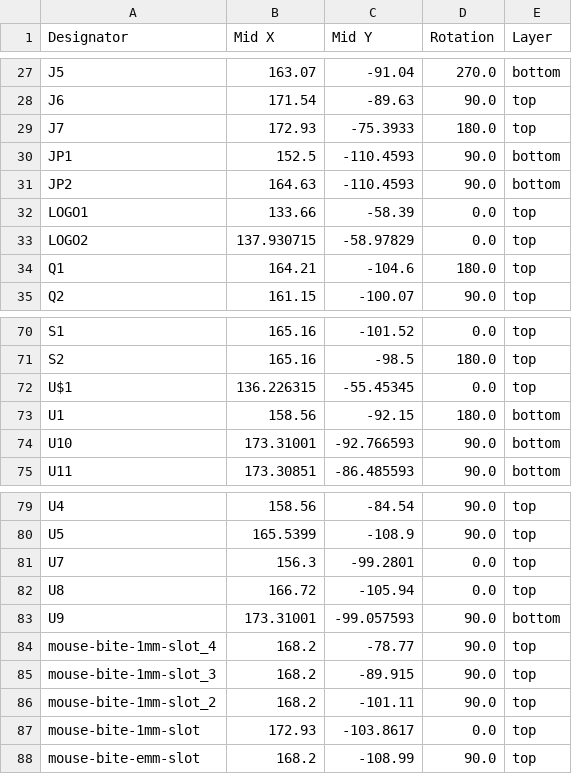
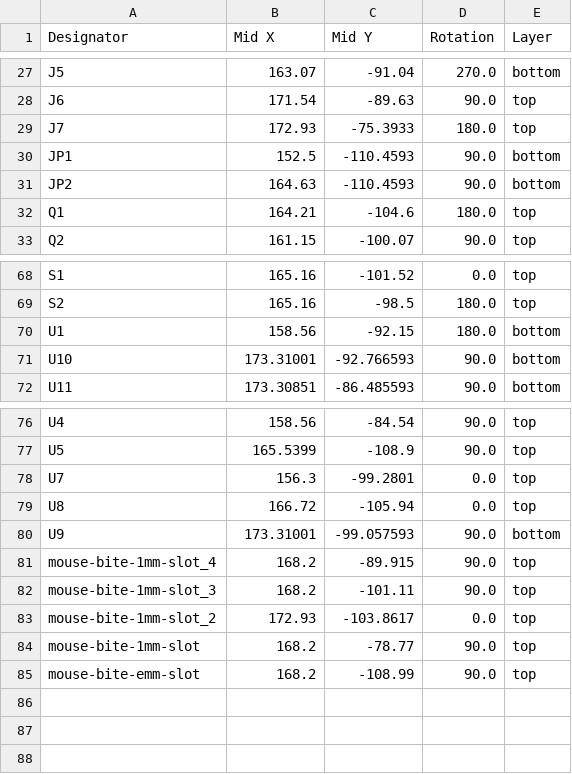
Before and after one commit to Hasatio/esp32DevKitS, a CSV file: ESP32-DEVKIT-S/production/positions.csv, drawn as a sheet; only a part is shown, gaps mark what is left out.

```diff
--- a/ESP32-DEVKIT-S/production/positions.csv
+++ b/ESP32-DEVKIT-S/production/positions.csv
@@ -31,4 +31,2 @@ JP1,152.5,-110.4593,90.0,bottom
 JP2,164.63,-110.4593,90.0,bottom
-LOGO1,133.66,-58.39,0.0,top
-LOGO2,137.930715,-58.97829,0.0,top
 Q1,164.21,-104.6,180.0,top
@@ -71,3 +69,2 @@ S1,165.16,-101.52,0.0,top
 S2,165.16,-98.5,180.0,top
-U$1,136.226315,-55.45345,0.0,top
 U1,158.56,-92.15,180.0,bottom
@@ -83,6 +80,6 @@ U8,166.72,-105.94,0.0,top
 U9,173.31001,-99.057593,90.0,bottom
-mouse-bite-1mm-slot_4,168.2,-78.77,90.0,top
-mouse-bite-1mm-slot_3,168.2,-89.915,90.0,top
-mouse-bite-1mm-slot_2,168.2,-101.11,90.0,top
-mouse-bite-1mm-slot,172.93,-103.8617,0.0,top
+mouse-bite-1mm-slot_4,168.2,-89.915,90.0,top
+mouse-bite-1mm-slot_3,168.2,-101.11,90.0,top
+mouse-bite-1mm-slot_2,172.93,-103.8617,0.0,top
+mouse-bite-1mm-slot,168.2,-78.77,90.0,top
 mouse-bite-emm-slot,168.2,-108.99,90.0,top
```
Also changed, not shown: ESP32-DEVKIT-S/production/bom.csv, ESP32-DEVKIT-S/production/designators.csv, 13 other files.
